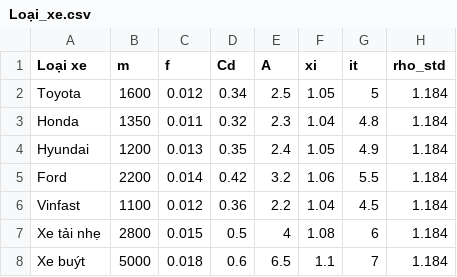
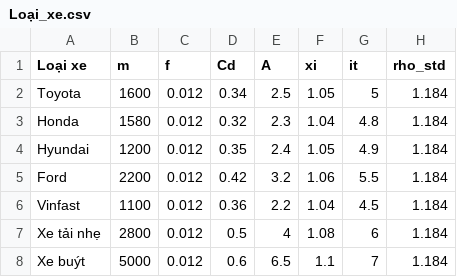
Before and after one commit to nguyenvankhai10112004-source/do-an-tot-nghiep, a CSV file: Loại_xe.csv, drawn as a sheet.

Commit message:
Refactor Dockerfile CMD for Render compatibility, update vehicle data in CSV, enhance error handling in prediction script, and improve HTML fetch error handling

```diff
--- a/Loại_xe.csv
+++ b/Loại_xe.csv
@@ -2,7 +2,7 @@
 "Toyota","1600","0.012","0.34","2.5","1.05","5","1.184"
-"Honda","1350","0.011","0.32","2.3","1.04","4.8","1.184"
-"Hyundai","1200","0.013","0.35","2.4","1.05","4.9","1.184"
-"Ford","2200","0.014","0.42","3.2","1.06","5.5","1.184"
+"Honda","1580","0.012","0.32","2.3","1.04","4.8","1.184"
+"Hyundai","1200","0.012","0.35","2.4","1.05","4.9","1.184"
+"Ford","2200","0.012","0.42","3.2","1.06","5.5","1.184"
 "Vinfast","1100","0.012","0.36","2.2","1.04","4.5","1.184"
-"Xe tải nhẹ","2800","0.015","0.5","4","1.08","6","1.184"
-"Xe buýt","5000","0.018","0.6","6.5","1.1","7","1.184"
+"Xe tải nhẹ","2800","0.012","0.5","4","1.08","6","1.184"
+"Xe buýt","5000","0.012","0.6","6.5","1.1","7","1.184"
```
Also changed, not shown: 7 other files.
